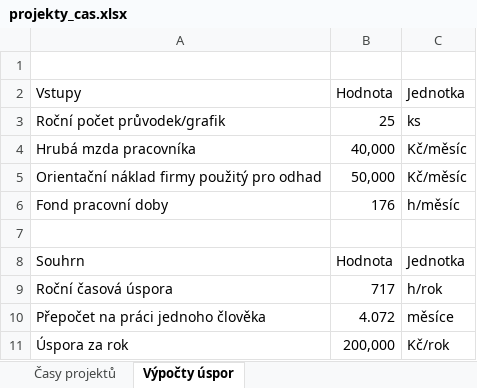
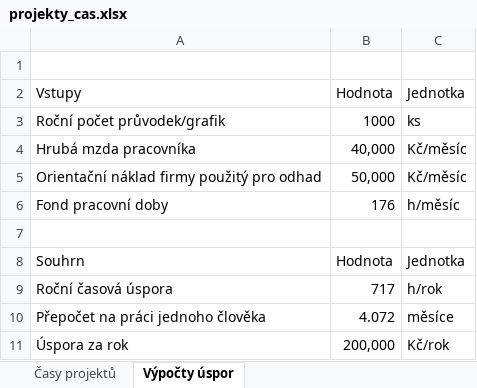
Before and after one commit to Dejnov19/dp-daniel-cerny-prilohy, an Excel workbook: prilohy/tabulky/projekty_cas.xlsx, sheet Výpočty úspor, drawn as a sheet; values as stored, in another font and other column widths than the file's, no borders; table styles not drawn; the diff names each change by its address in the sheet, - before the commit and + after, or states it on an @@ line.

Commit message:
Fixed table (25 -> 1000)

```diff
--- a/prilohy/tabulky/projekty_cas.xlsx (sheet Výpočty úspor)
+++ b/prilohy/tabulky/projekty_cas.xlsx (sheet Výpočty úspor)
-B3: 25
+B3: 1000
```
